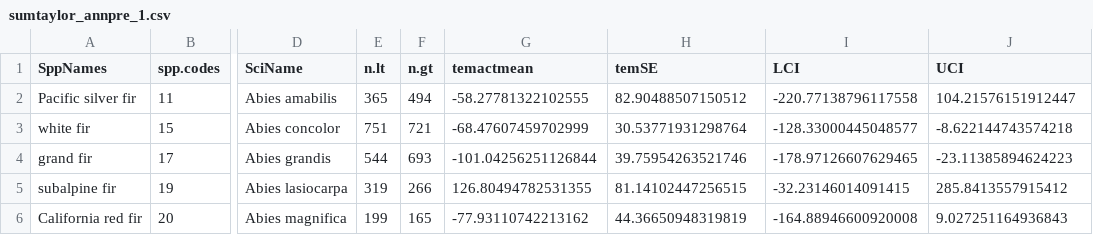
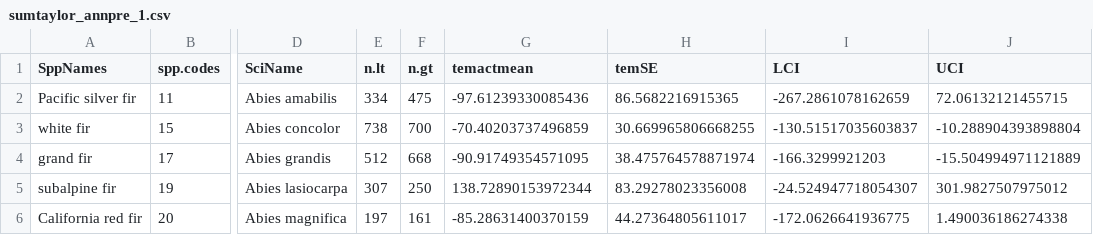
Before and after one commit to jeremygroom/FIA_Tree_Migration, a CSV file: Results/TreeNum_Results/annpre1/sumtaylor_annpre_1.csv, drawn as a sheet; only a part is shown, gaps mark what is left out; the diff covers the shown part only; the diff names each change by its address in the sheet, - before the commit and + after, or states it on an @@ line.

Commit message:
Second round of pushing updated/corrected figures and data sets.

```diff
--- a/Results/TreeNum_Results/annpre1/sumtaylor_annpre_1.csv
+++ b/Results/TreeNum_Results/annpre1/sumtaylor_annpre_1.csv
-E2 (n.lt): 365
+E2 (n.lt): 334
-F2 (n.gt): 494
+F2 (n.gt): 475
-G2 (temactmean): -58.27781322102555
+G2 (temactmean): -97.61239330085436
-H2 (temSE): 82.90488507150512
+H2 (temSE): 86.5682216915365
-I2 (LCI): -220.77138796117558
+I2 (LCI): -267.2861078162659
-J2 (UCI): 104.21576151912447
+J2 (UCI): 72.06132121455715
-E3 (n.lt): 751
+E3 (n.lt): 738
-F3 (n.gt): 721
+F3 (n.gt): 700
-G3 (temactmean): -68.47607459702999
+G3 (temactmean): -70.40203737496859
-H3 (temSE): 30.53771931298764
+H3 (temSE): 30.669965806668255
-I3 (LCI): -128.33000445048577
+I3 (LCI): -130.51517035603837
-J3 (UCI): -8.622144743574218
+J3 (UCI): -10.288904393898804
-E4 (n.lt): 544
+E4 (n.lt): 512
-F4 (n.gt): 693
+F4 (n.gt): 668
-G4 (temactmean): -101.04256251126844
+G4 (temactmean): -90.91749354571095
-H4 (temSE): 39.75954263521746
+H4 (temSE): 38.475764578871974
-I4 (LCI): -178.97126607629465
+I4 (LCI): -166.3299921203
-J4 (UCI): -23.11385894624223
+J4 (UCI): -15.504994971121889
-E5 (n.lt): 319
+E5 (n.lt): 307
-F5 (n.gt): 266
+F5 (n.gt): 250
-G5 (temactmean): 126.80494782531355
+G5 (temactmean): 138.72890153972344
-H5 (temSE): 81.14102447256515
+H5 (temSE): 83.29278023356008
-I5 (LCI): -32.23146014091415
+I5 (LCI): -24.524947718054307
-J5 (UCI): 285.8413557915412
+J5 (UCI): 301.9827507975012
-E6 (n.lt): 199
+E6 (n.lt): 197
-F6 (n.gt): 165
+F6 (n.gt): 161
-G6 (temactmean): -77.93110742213162
+G6 (temactmean): -85.28631400370159
-H6 (temSE): 44.36650948319819
+H6 (temSE): 44.27364805611017
-I6 (LCI): -164.88946600920008
+I6 (LCI): -172.0626641936775
-J6 (UCI): 9.027251164936843
+J6 (UCI): 1.490036186274338
```
Also changed, not shown: 152 edited cells elsewhere in this file, Results/Occ_Results/maxvpd1/bs.results2_maxvpd_1.csv, Results/Occ_Results/maxvpd2/sumtaylor_maxvpd_2.csv, 31 other files.
